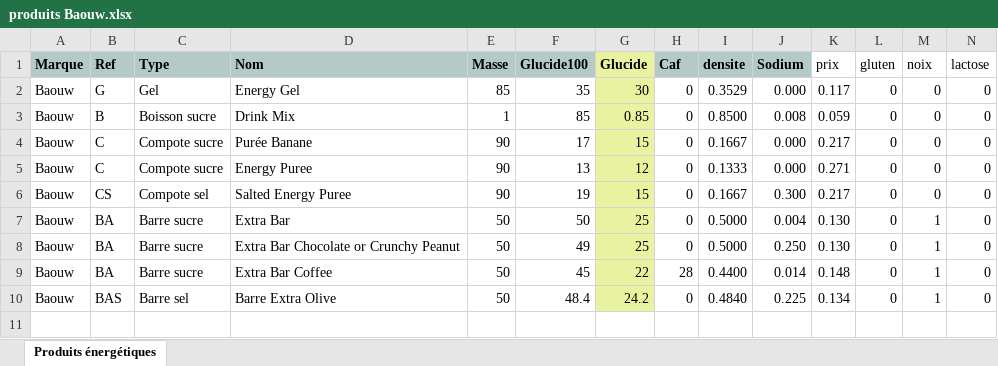
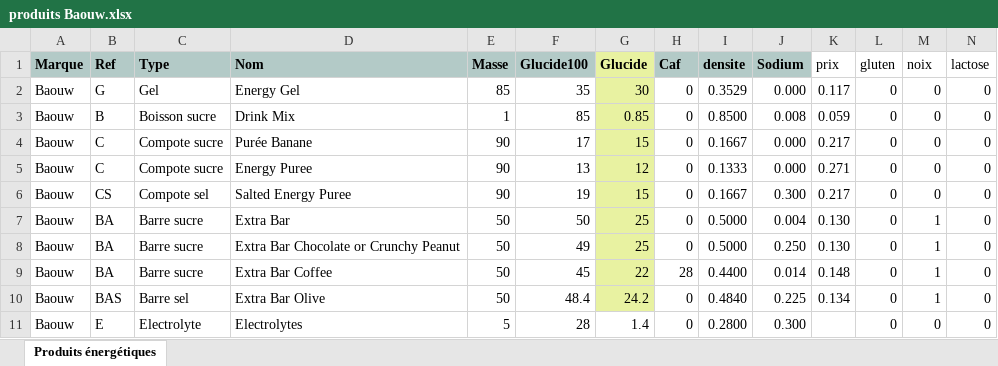
Before and after one commit to RunBooster/0003, an Excel workbook: produits Baouw.xlsx, sheet Produits énergétiques, drawn as a sheet; only a part is shown; values as stored, in another font and other column widths than the file's, no borders; rows hold the shown columns only; the diff names each change by its address in the sheet, - before the commit and + after, or states it on an @@ line.

Commit message:
Add files via upload

```diff
--- a/produits Baouw.xlsx (sheet Produits énergétiques)
+++ b/produits Baouw.xlsx (sheet Produits énergétiques)
-D10 (Nom): Barre Extra Olive
+D10 (Nom): Extra Bar Olive
+row 11: Baouw | E | Electrolyte | Electrolytes | 5 | 28 | 1.4 | 0 | 0.2800 | 0.300 |  | 0 | 0 | 0
```
